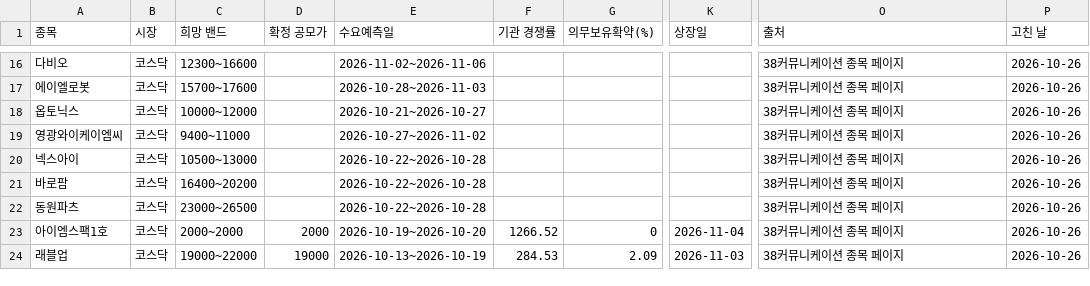
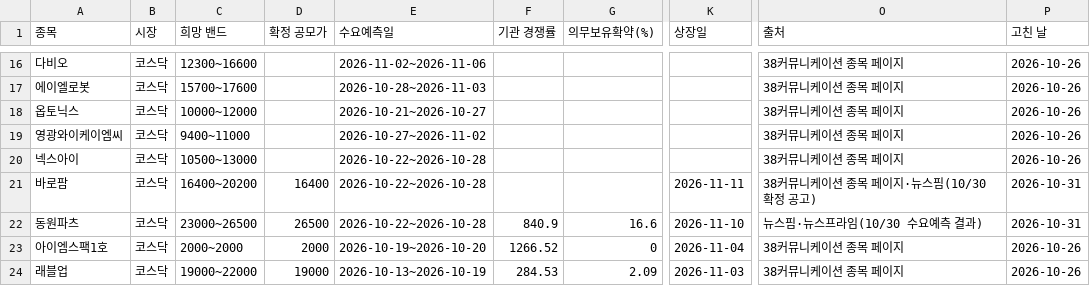
Before and after one commit to kwonjinbeom/jb_office, a CSV file: 콘텐츠/블로그_카페/데이터/공모주.csv, drawn as a sheet; only a part is shown, gaps mark what is left out; the diff names each change by its address in the sheet, - before the commit and + after, or states it on an @@ line.

```diff
--- a/콘텐츠/블로그_카페/데이터/공모주.csv
+++ b/콘텐츠/블로그_카페/데이터/공모주.csv
-D21 (확정 공모가): (empty)
+D21 (확정 공모가): 16400
-K21 (상장일): (empty)
+K21 (상장일): 2026-11-11
-O21 (출처): 38커뮤니케이션 종목 페이지
+O21 (출처): 38커뮤니케이션 종목 페이지·뉴스핌(10/30 확정 공고)
-P21:P22 (고친 날): 2026-10-26
+P21:P22 (고친 날): 2026-10-31
-D22 (확정 공모가): (empty)
+D22 (확정 공모가): 26500
-F22 (기관 경쟁률): (empty)
+F22 (기관 경쟁률): 840.9
-G22 (의무보유확약(%)): (empty)
+G22 (의무보유확약(%)): 16.6
-K22 (상장일): (empty)
+K22 (상장일): 2026-11-10
-O22 (출처): 38커뮤니케이션 종목 페이지
+O22 (출처): 뉴스핌·뉴스프라임(10/30 수요예측 결과)
```
Also changed, not shown: 1 other file.
